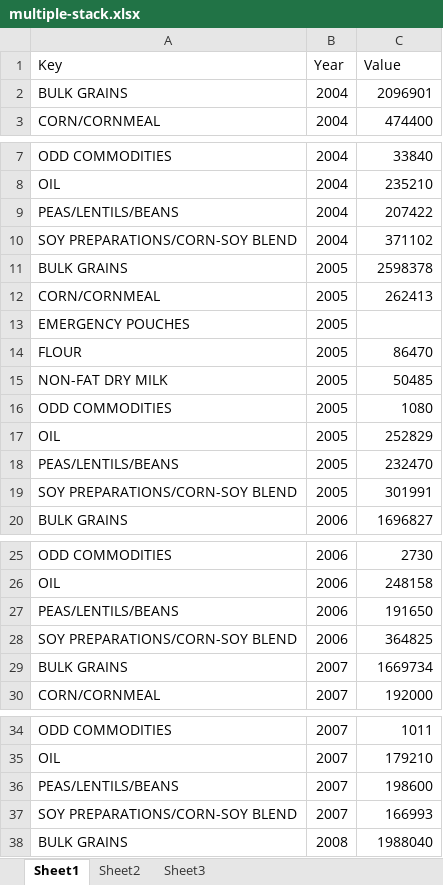
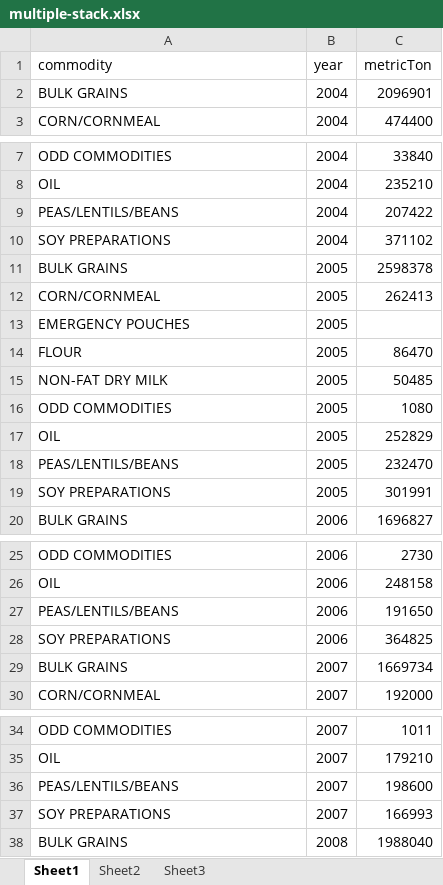
Before and after one commit to darlacameron/national-security-zone-food, an Excel workbook: site/interactives/list/data/multiple-stack.xlsx, sheet Sheet1, drawn as a sheet; only a part is shown, gaps mark what is left out; values as stored, in another font and other column widths than the file's, no borders; removed rows and columns are numbered as before the commit, all else as after; the diff covers the shown part only; the diff names each change by its address in the sheet, - before the commit and + after, or states it on an @@ line.

```diff
--- a/site/interactives/list/data/multiple-stack.xlsx (sheet Sheet1)
+++ b/site/interactives/list/data/multiple-stack.xlsx (sheet Sheet1)
-row 1: Key | Year | Value
+row 1: commodity | year | metricTon
-A10: SOY PREPARATIONS/CORN-SOY BLEND
+A10: SOY PREPARATIONS
-A19: SOY PREPARATIONS/CORN-SOY BLEND
+A19: SOY PREPARATIONS
-A28: SOY PREPARATIONS/CORN-SOY BLEND
+A28: SOY PREPARATIONS
-A37: SOY PREPARATIONS/CORN-SOY BLEND
+A37: SOY PREPARATIONS
```
Also changed, not shown: 6 edited cells elsewhere in this sheet, 2 other files.
